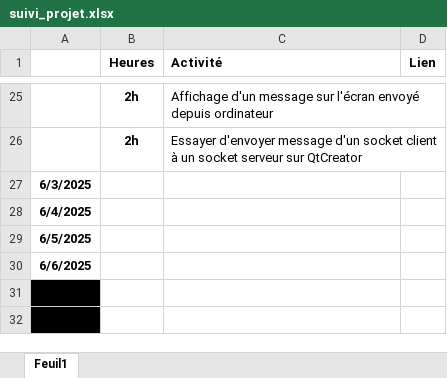
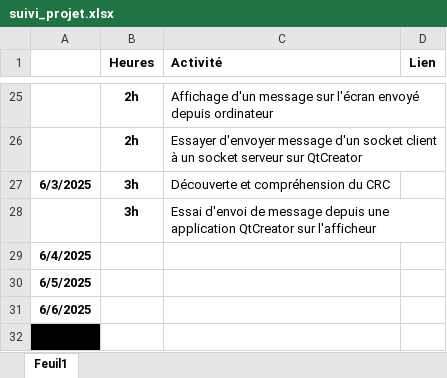
Before and after one commit to David3710/Stage_2025_ST_felixDL, an Excel workbook: Gestion projet/suivi_projet.xlsx, sheet Feuil1, drawn as a sheet; only a part is shown, gaps mark what is left out; the shorter side is filled out with more unchanged rows; values as stored, in another font and other column widths than the file's, no borders; conditional formats not drawn; the diff names each change by its address in the sheet, - before the commit and + after, or states it on an @@ line.

Commit message:
Update suivi_projet.xlsx

```diff
--- a/Gestion projet/suivi_projet.xlsx (sheet Feuil1)
+++ b/Gestion projet/suivi_projet.xlsx (sheet Feuil1)
-B27 (Heures): (empty)
+B27 (Heures): 3h
-C27 (Activité): (empty)
+C27 (Activité): Découverte et compréhension du CRC
+row 28:  | 3h | Essai d'envoi de message depuis une application QtCreator sur l'afficheur
```
